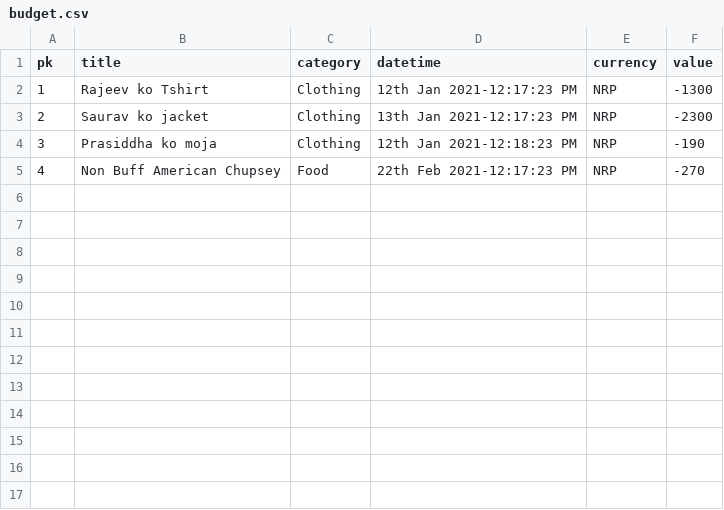
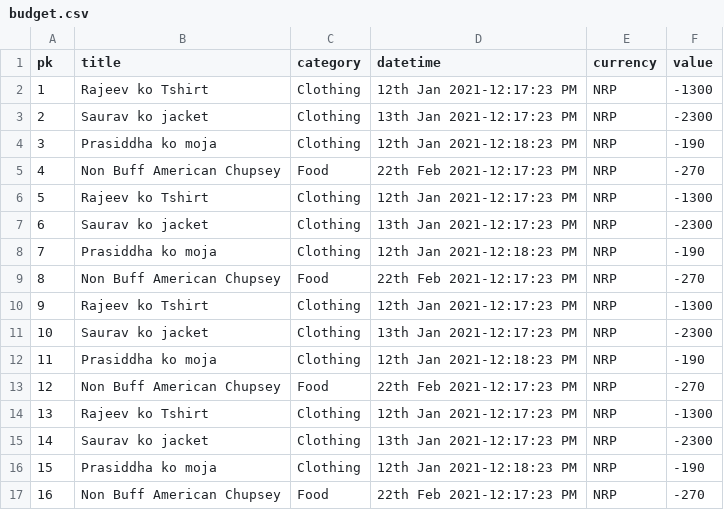
Before and after one commit to deskdemons/budgettracker, a CSV file: budget.csv, drawn as a sheet; the diff names each change by its address in the sheet, - before the commit and + after, or states it on an @@ line.

```diff
--- a/budget.csv
+++ b/budget.csv
+row 6: 5 | Rajeev ko Tshirt | Clothing | 12th Jan 2021-12:17:23 PM | NRP | -1300
+row 7: 6 | Saurav ko jacket | Clothing | 13th Jan 2021-12:17:23 PM | NRP | -2300
+row 8: 7 | Prasiddha ko moja | Clothing | 12th Jan 2021-12:18:23 PM | NRP | -190
+row 9: 8 | Non Buff American Chupsey | Food | 22th Feb 2021-12:17:23 PM | NRP | -270
+row 10: 9 | Rajeev ko Tshirt | Clothing | 12th Jan 2021-12:17:23 PM | NRP | -1300
+row 11: 10 | Saurav ko jacket | Clothing | 13th Jan 2021-12:17:23 PM | NRP | -2300
+row 12: 11 | Prasiddha ko moja | Clothing | 12th Jan 2021-12:18:23 PM | NRP | -190
+row 13: 12 | Non Buff American Chupsey | Food | 22th Feb 2021-12:17:23 PM | NRP | -270
+row 14: 13 | Rajeev ko Tshirt | Clothing | 12th Jan 2021-12:17:23 PM | NRP | -1300
+row 15: 14 | Saurav ko jacket | Clothing | 13th Jan 2021-12:17:23 PM | NRP | -2300
+row 16: 15 | Prasiddha ko moja | Clothing | 12th Jan 2021-12:18:23 PM | NRP | -190
+row 17: 16 | Non Buff American Chupsey | Food | 22th Feb 2021-12:17:23 PM | NRP | -270
```
Also changed, not shown: 4 other files.
